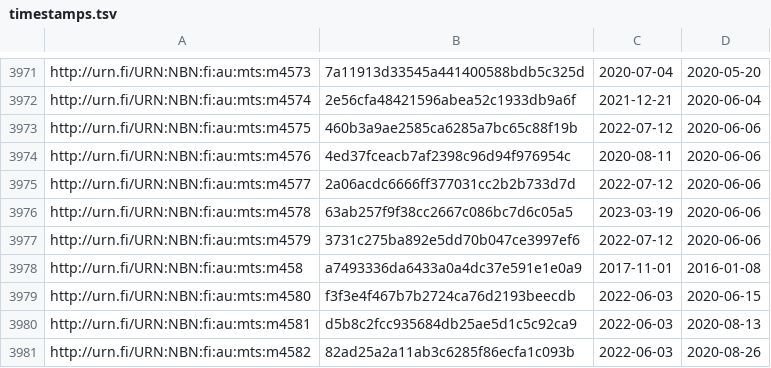
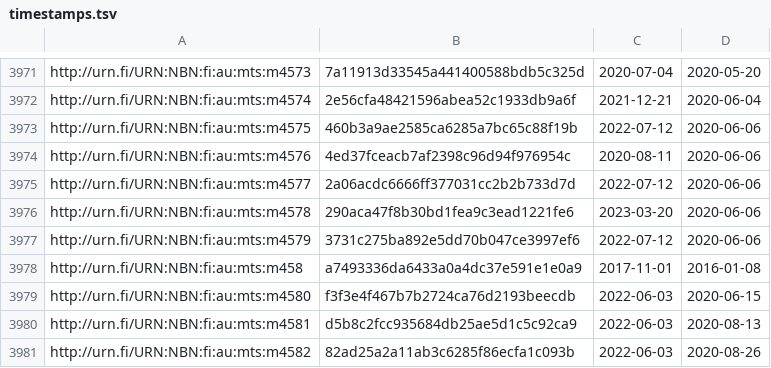
Before and after one commit to NatLibFi/Finto-data, a TSV file: vocabularies/metatietosanasto/timestamps.tsv, drawn as a sheet; only a part is shown, gaps mark what is left out.

Commit message:
automaattipäivitys: metatietosanasto-julkaisuversio

```diff
--- a/vocabularies/metatietosanasto/timestamps.tsv
+++ b/vocabularies/metatietosanasto/timestamps.tsv
@@ -3975,3 +3975,3 @@ http://urn.fi/URN:NBN:fi:au:mts:m4576	4ed37fceacb7af2398c96d94f976954c	2020-08-1
 http://urn.fi/URN:NBN:fi:au:mts:m4577	2a06acdc6666ff377031cc2b2b733d7d	2022-07-12	2020-06-06
-http://urn.fi/URN:NBN:fi:au:mts:m4578	63ab257f9f38cc2667c086bc7d6c05a5	2023-03-19	2020-06-06
+http://urn.fi/URN:NBN:fi:au:mts:m4578	290aca47f8b30bd1fea9c3ead1221fe6	2023-03-20	2020-06-06
 http://urn.fi/URN:NBN:fi:au:mts:m4579	3731c275ba892e5dd70b047ce3997ef6	2022-07-12	2020-06-06
```
Also changed, not shown: 1 other file.
